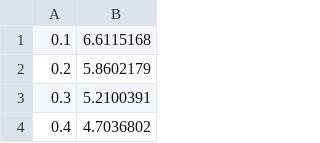
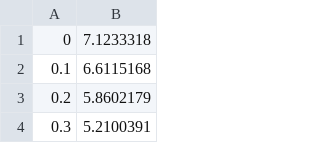
Before and after one commit to Mkrie/thesis, a CSV file: data/dataset_1_csv/msbgraf_82.csv, drawn as a sheet; only a part is shown; the shorter side is filled out with more unchanged rows.

```diff
--- a/data/dataset_1_csv/msbgraf_82.csv
+++ b/data/dataset_1_csv/msbgraf_82.csv
@@ -1 +1,2 @@
+0,7.1233318
 0.1,6.6115168
```
Also changed, not shown: data/dataset_1_csv/msbgraf_0.csv, data/dataset_1_csv/msbgraf_60.csv, 15 other files.
